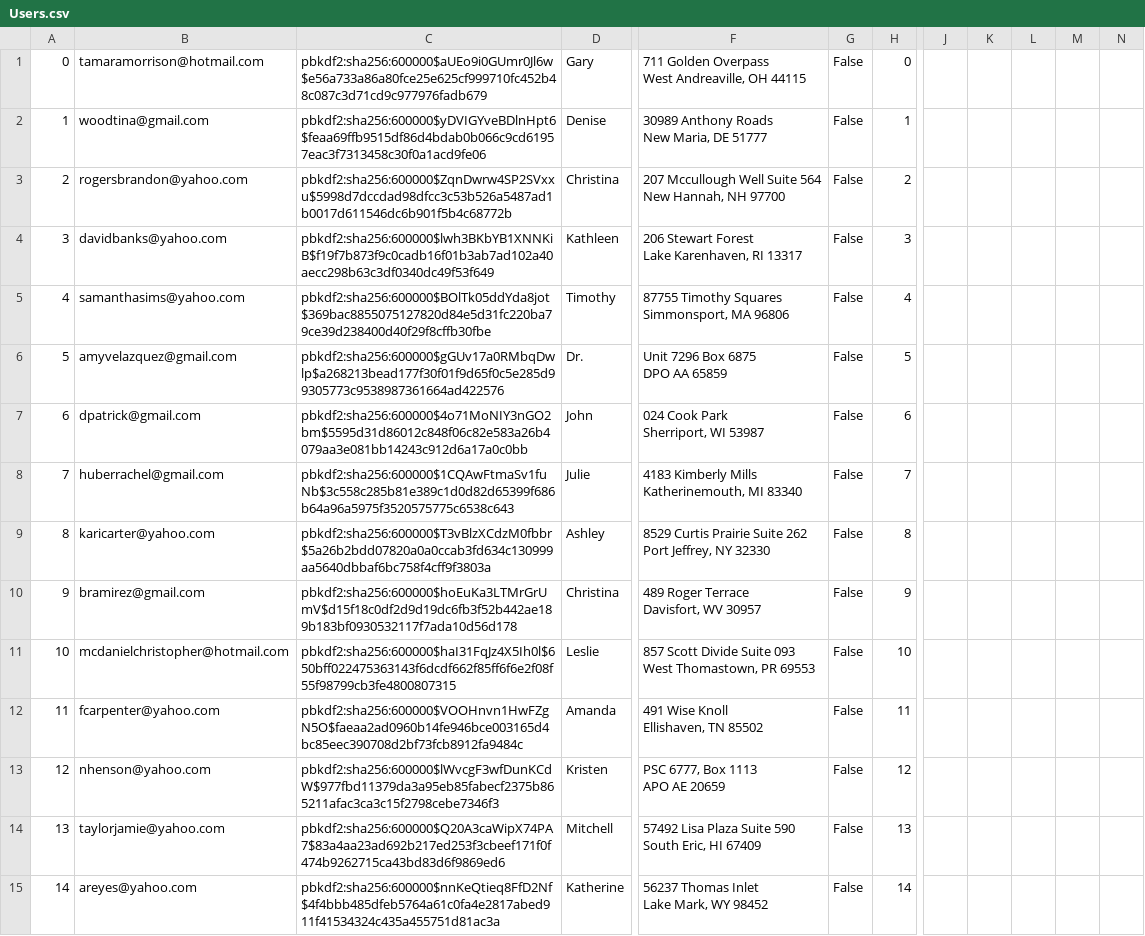
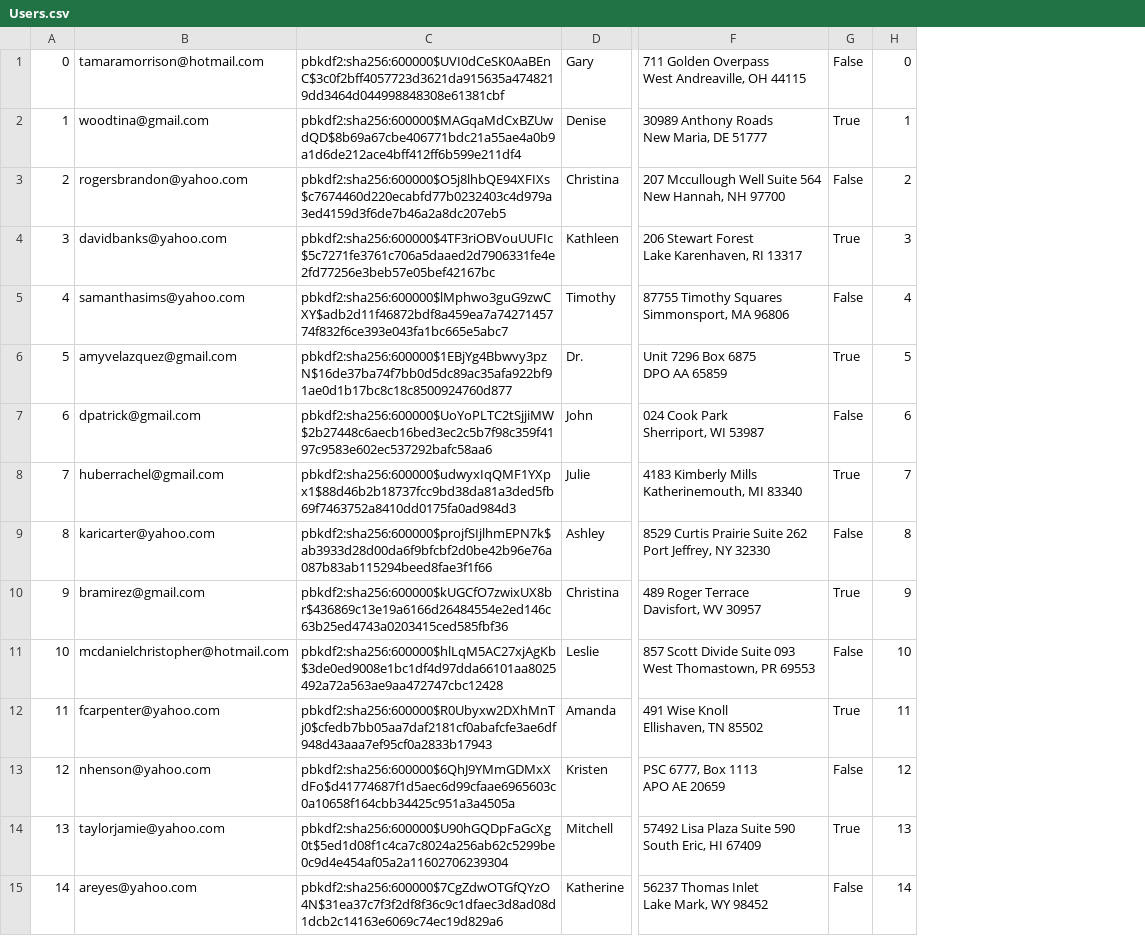
Before and after one commit to mijonathan314/Mini-Amazon, a CSV file: db/generated/Users.csv, drawn as a sheet; only a part is shown, gaps mark what is left out; removed rows and columns are numbered as before the commit, all else as after; the diff covers the shown part only; the diff names each change by its address in the sheet, - before the commit and + after, or states it on an @@ line.

```diff
--- a/db/generated/Users.csv
+++ b/db/generated/Users.csv
-column C, rows 1-15: pbkdf2:sha256:600000$aUEo9i0GUmr0Jl6w$e56a733a86a80fce25e625cf999710fc452b48c087c3d71cd9c977976fadb679 | pbkdf2:sha256:600000$yDVIGYveBDlnHpt6$feaa69ffb9515df86d4bdab0b066c9cd61957eac3f7313458c30f0a1acd9fe06 | pbkdf2:sha256:600000$ZqnDwrw4SP2SVxxu$5998d7dccdad98dfcc3c53b526a5487ad1b0017d611546dc6b901f5b4c68772b | pbkdf2:sha256:600000$lwh3BKbYB1XNNKiB$f19f7b873f9c0cadb16f01b3ab7ad102a40aecc298b63c3df0340dc49f53f649 | pbkdf2:sha256:600000$BOlTk05ddYda8jot$369bac8855075127820d84e5d31fc220ba79ce39d238400d40f29f8cffb30fbe | pbkdf2:sha256:600000$gGUv17a0RMbqDwlp$a268213bead177f30f01f9d65f0c5e285d99305773c9538987361664ad422576 | pbkdf2:sha256:600000$4o71MoNIY3nGO2bm$5595d31d86012c848f06c82e583a26b4079aa3e081bb14243c912d6a17a0c0bb | pbkdf2:sha256:600000$1CQAwFtmaSv1fuNb$3c558c285b81e389c1d0d82d65399f686b64a96a5975f3520575775c6538c643 | pbkdf2:sha256:600000$T3vBlzXCdzM0fbbr$5a26b2bdd07820a0a0ccab3fd634c130999aa5640dbbaf6bc758f4cff9f3803a | pbkdf2:sha256:600000$hoEuKa3LTMrGrUmV$d15f18c0df2d9d19dc6fb3f52b442ae189b183bf0930532117f7ada10d56d178 | pbkdf2:sha256:600000$haI31FqJz4X5Ih0l$650bff022475363143f6dcdf662f85ff6f6e2f08f55f98799cb3fe4800807315 | pbkdf2:sha256:600000$VOOHnvn1HwFZgN5O$faeaa2ad0960b14fe946bce003165d4bc85eec390708d2bf73fcb8912fa9484c | pbkdf2:sha256:600000$lWvcgF3wfDunKCdW$977fbd11379da3a95eb85fabecf2375b865211afac3ca3c15f2798cebe7346f3 | pbkdf2:sha256:600000$Q20A3caWipX74PA7$83a4aa23ad692b217ed253f3cbeef171f0f474b9262715ca43bd83d6f9869ed6 | pbkdf2:sha256:600000$nnKeQtieq8FfD2Nf$4f4bbb485dfeb5764a61c0fa4e2817abed911f41534324c435a455751d81ac3a
+column C, rows 1-15: pbkdf2:sha256:600000$UVI0dCeSK0AaBEnC$3c0f2bff4057723d3621da915635a4748219dd3464d044998848308e61381cbf | pbkdf2:sha256:600000$MAGqaMdCxBZUwdQD$8b69a67cbe406771bdc21a55ae4a0b9a1d6de212ace4bff412ff6b599e211df4 | pbkdf2:sha256:600000$O5j8lhbQE94XFIXs$c7674460d220ecabfd77b0232403c4d979a3ed4159d3f6de7b46a2a8dc207eb5 | pbkdf2:sha256:600000$4TF3riOBVouUUFIc$5c7271fe3761c706a5daaed2d7906331fe4e2fd77256e3beb57e05bef42167bc | pbkdf2:sha256:600000$lMphwo3guG9zwCXY$adb2d11f46872bdf8a459ea7a7427145774f832f6ce393e043fa1bc665e5abc7 | pbkdf2:sha256:600000$1EBjYg4Bbwvy3pzN$16de37ba74f7bb0d5dc89ac35afa922bf91ae0d1b17bc8c18c8500924760d877 | pbkdf2:sha256:600000$UoYoPLTC2tSjjiMW$2b27448c6aecb16bed3ec2c5b7f98c359f4197c9583e602ec537292bafc58aa6 | pbkdf2:sha256:600000$udwyxIqQMF1YXpx1$88d46b2b18737fcc9bd38da81a3ded5fb69f7463752a8410dd0175fa0ad984d3 | pbkdf2:sha256:600000$projfSIjlhmEPN7k$ab3933d28d00da6f9bfcbf2d0be42b96e76a087b83ab115294beed8fae3f1f66 | pbkdf2:sha256:600000$kUGCfO7zwixUX8br$436869c13e19a6166d26484554e2ed146c63b25ed4743a0203415ced585fbf36 | pbkdf2:sha256:600000$hlLqM5AC27xjAgKb$3de0ed9008e1bc1df4d97dda66101aa8025492a72a563ae9aa472747cbc12428 | pbkdf2:sha256:600000$R0Ubyxw2DXhMnTj0$cfedb7bb05aa7daf2181cf0abafcfe3ae6df948d43aaa7ef95cf0a2833b17943 | pbkdf2:sha256:600000$6QhJ9YMmGDMxXdFo$d41774687f1d5aec6d99cfaae6965603c0a10658f164cbb34425c951a3a4505a | pbkdf2:sha256:600000$U90hGQDpFaGcXg0t$5ed1d08f1c4ca7c8024a256ab62c5299be0c9d4e454af05a2a11602706239304 | pbkdf2:sha256:600000$7CgZdwOTGfQYzO4N$31ea37c7f3f2df8f36c9c1dfaec3d8ad08d1dcb2c14163e6069c74ec19d829a6
-column J, empty
-column K, empty
-column L, empty
-column M, empty
-column N, empty
-G2: False
+G2: True
-G4: False
+G4: True
-G6: False
+G6: True
-G8: False
+G8: True
-G10: False
+G10: True
-G12: False
+G12: True
-G14: False
+G14: True
```
Also changed, not shown: 2 removed rows and 44 edited cells elsewhere in this file, db/generated/Carts.csv, db/generated/Review_feedback.csv, 6 other files.
